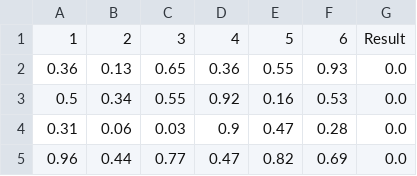
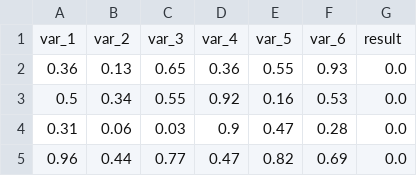
Before and after one commit to ihsraham/data, a CSV file: sample_data.csv, drawn as a sheet; only a part is shown.

Commit message:
Update sample_data.csv

```diff
--- a/sample_data.csv
+++ b/sample_data.csv
@@ -1,2 +1,2 @@
-1,2,3,4,5,6,Result
+var_1,var_2,var_3,var_4,var_5,var_6,result
 0.36,0.13,0.65,0.36,0.55,0.93,0.0
```
